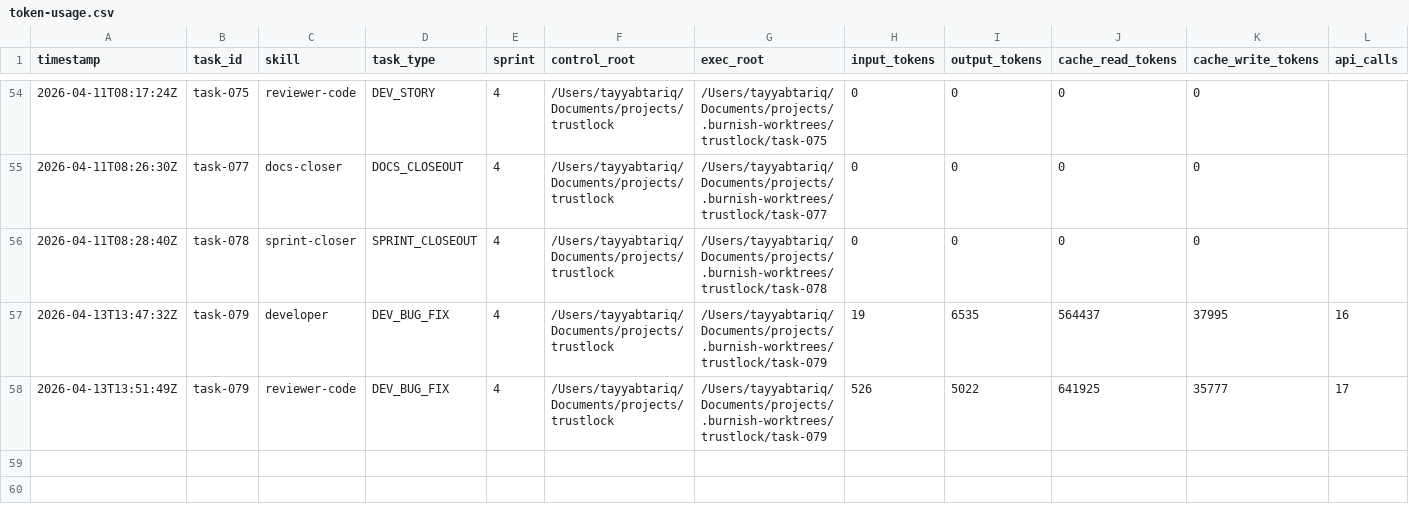
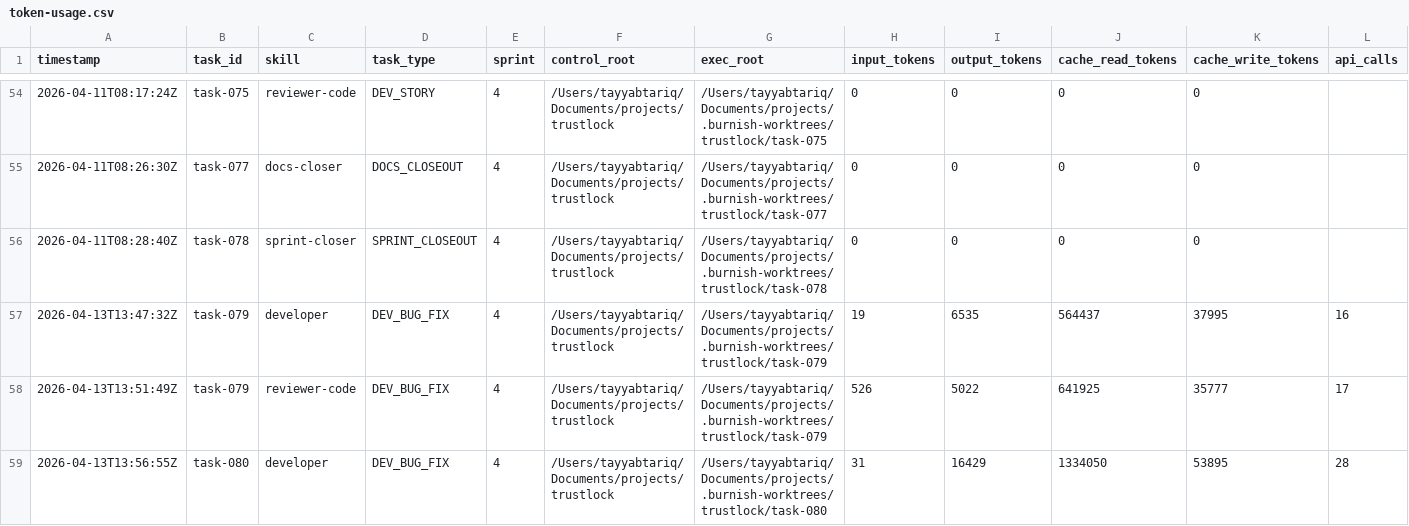
Before and after one commit to tayyabt/trustlock, a CSV file: logs/token-usage.csv, drawn as a sheet; only a part is shown, gaps mark what is left out; rows hold the shown columns only; the diff names each change by its address in the sheet, - before the commit and + after, or states it on an @@ line.

Commit message:
task-080: record usage (ready_for_review)

```diff
--- a/logs/token-usage.csv
+++ b/logs/token-usage.csv
+row 59: 2026-04-13T13:56:55Z | task-080 | developer | DEV_BUG_FIX | 4 | /Users/tayyabtariq/Documents/projects/trustlock | /Users/tayyabtariq/Documents/projects/.burnish-worktrees/trustlock/task-080 | 31 | 16429 | 1334050 | 53895 | 28
```
